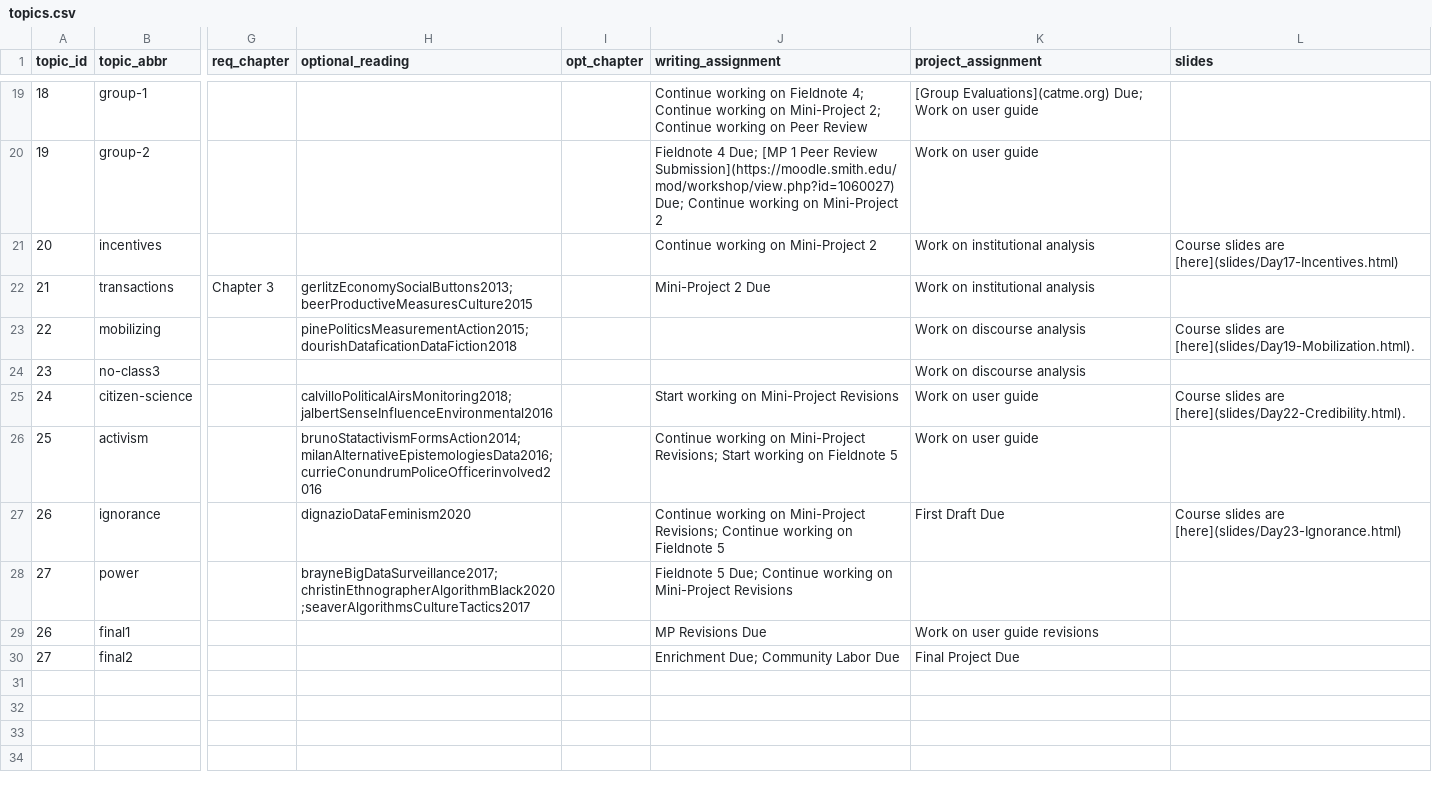
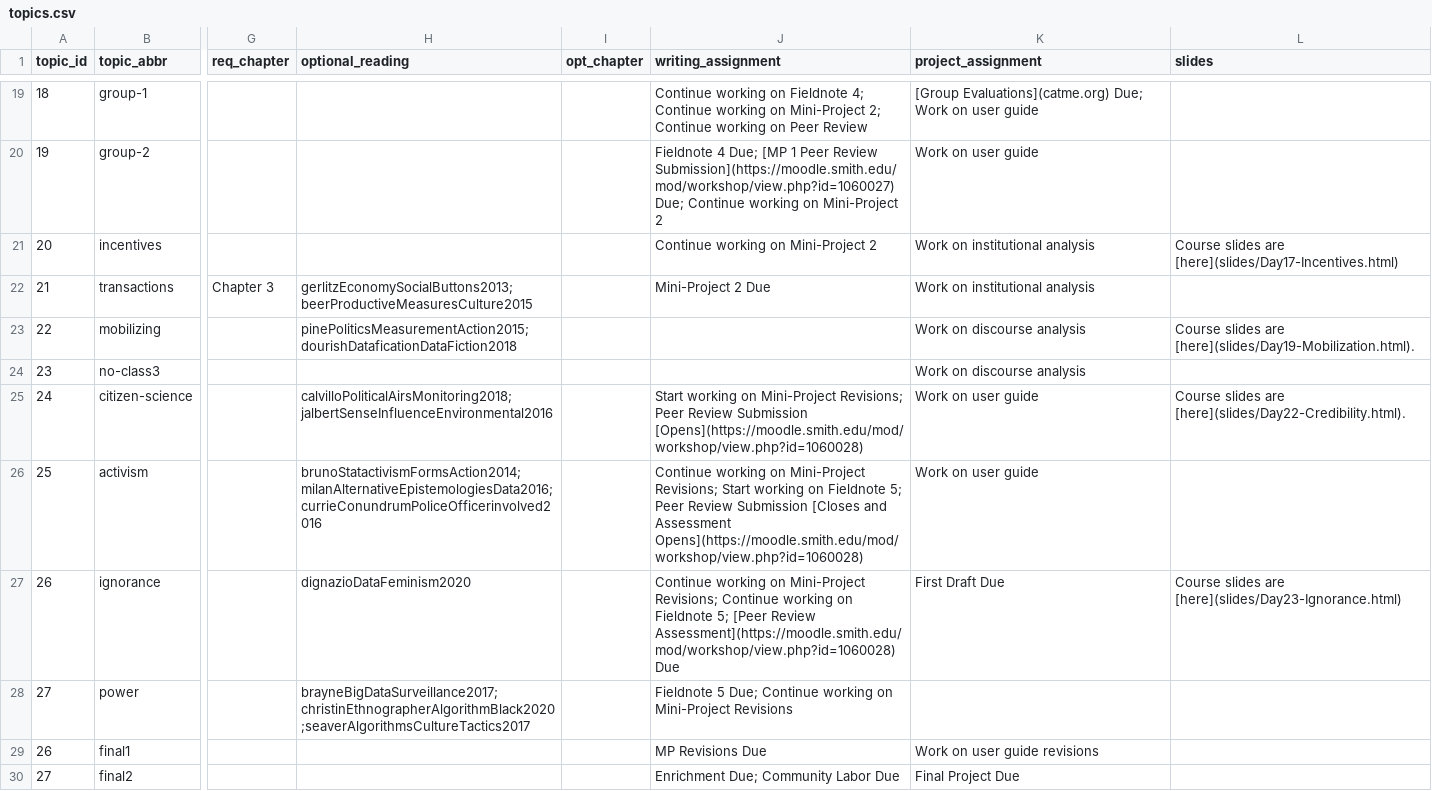
Before and after one commit to SDS-237-Data-Ethnography/public-website-fall-23, a CSV file: data/topics.csv, drawn as a sheet; only a part is shown, gaps mark what is left out; the diff names each change by its address in the sheet, - before the commit and + after, or states it on an @@ line.

Commit message:
updated slides

```diff
--- a/data/topics.csv
+++ b/data/topics.csv
-J25 (writing_assignment): …on Mini-Project Revisions
+J25 (writing_assignment): …on Mini-Project Revisions; Peer Review Submission [Opens](https://moodle.smith.edu/mod/workshop/view.php?id=1060028)
-J26 (writing_assignment): …on Fieldnote 5
+J26 (writing_assignment): …on Fieldnote 5; Peer Review Submission [Closes and Assessment Opens](https://moodle.smith.edu/mod/workshop/view.php?id=1060028)
-J27 (writing_assignment): …on Fieldnote 5
+J27 (writing_assignment): …on Fieldnote 5; [Peer Review Assessment](https://moodle.smith.edu/mod/workshop/view.php?id=1060028) Due
```
Also changed, not shown: 5 other files.
